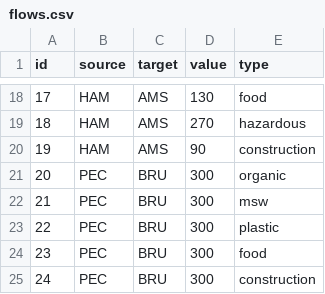
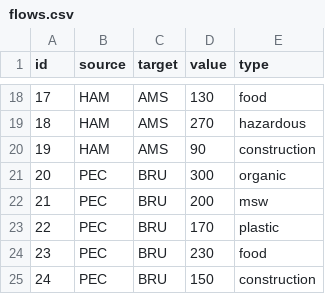
Before and after one commit to VilmaJo/spatialsankey, a CSV file: data/flows.csv, drawn as a sheet; only a part is shown, gaps mark what is left out.

```diff
--- a/data/flows.csv
+++ b/data/flows.csv
@@ -21,5 +21,5 @@ id,source,target,value,type
 20,PEC,BRU,300,organic
-21,PEC,BRU,300,msw
-22,PEC,BRU,300,plastic
-23,PEC,BRU,300,food
-24,PEC,BRU,300,construction
+21,PEC,BRU,200,msw
+22,PEC,BRU,170,plastic
+23,PEC,BRU,230,food
+24,PEC,BRU,150,construction
```
Also changed, not shown: 3 other files.
